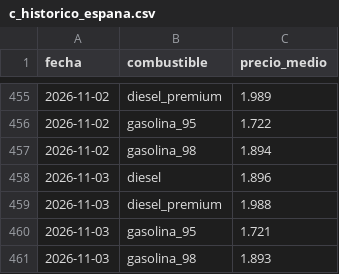
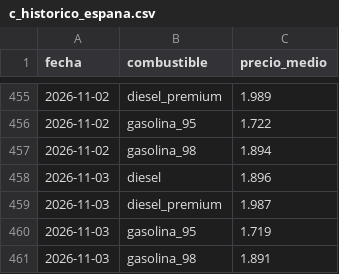
Before and after one commit to hamilton-insights/energia-en-ruta, a CSV file: site/data/c_historico_espana.csv, drawn as a sheet; only a part is shown, gaps mark what is left out.

```diff
--- a/site/data/c_historico_espana.csv
+++ b/site/data/c_historico_espana.csv
@@ -458,4 +458,4 @@ fecha,combustible,precio_medio
 2026-11-03,diesel,1.896
-2026-11-03,diesel_premium,1.988
-2026-11-03,gasolina_95,1.721
-2026-11-03,gasolina_98,1.893
+2026-11-03,diesel_premium,1.987
+2026-11-03,gasolina_95,1.719
+2026-11-03,gasolina_98,1.891
```
Also changed, not shown: 8 other files.
